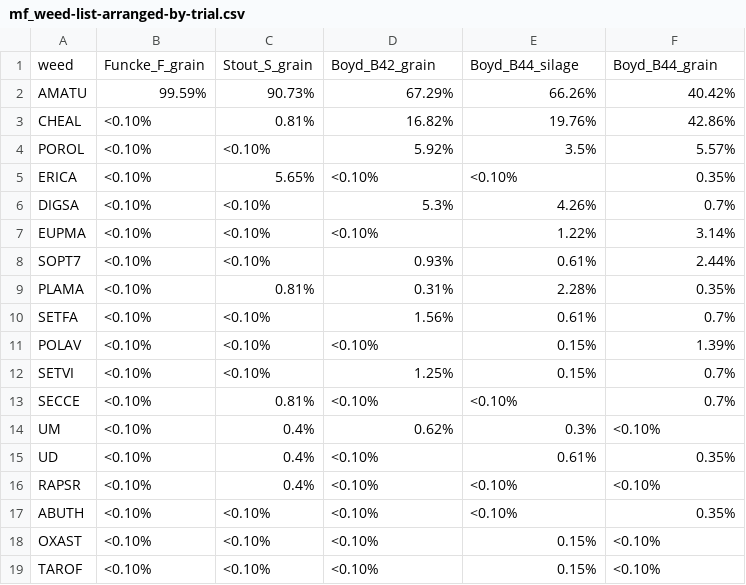
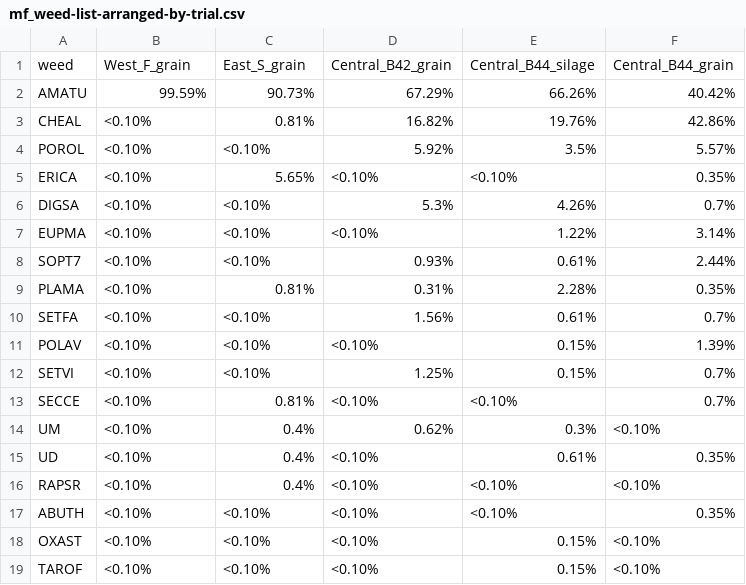
Before and after one commit to vanichols/ghproj_pfiweeds, a CSV file: 02_make-figs/mf_weed-list-arranged-by-trial.csv, drawn as a sheet.

```diff
--- a/02_make-figs/mf_weed-list-arranged-by-trial.csv
+++ b/02_make-figs/mf_weed-list-arranged-by-trial.csv
@@ -1,2 +1,2 @@
-weed,Funcke_F_grain,Stout_S_grain,Boyd_B42_grain,Boyd_B44_silage,Boyd_B44_grain
+weed,West_F_grain,East_S_grain,Central_B42_grain,Central_B44_silage,Central_B44_grain
 AMATU,99.59%,90.73%,67.29%,66.26%,40.42%
```
Also changed, not shown: 02_make-figs/mf_weed-list-arranged.csv, 5 other files.
